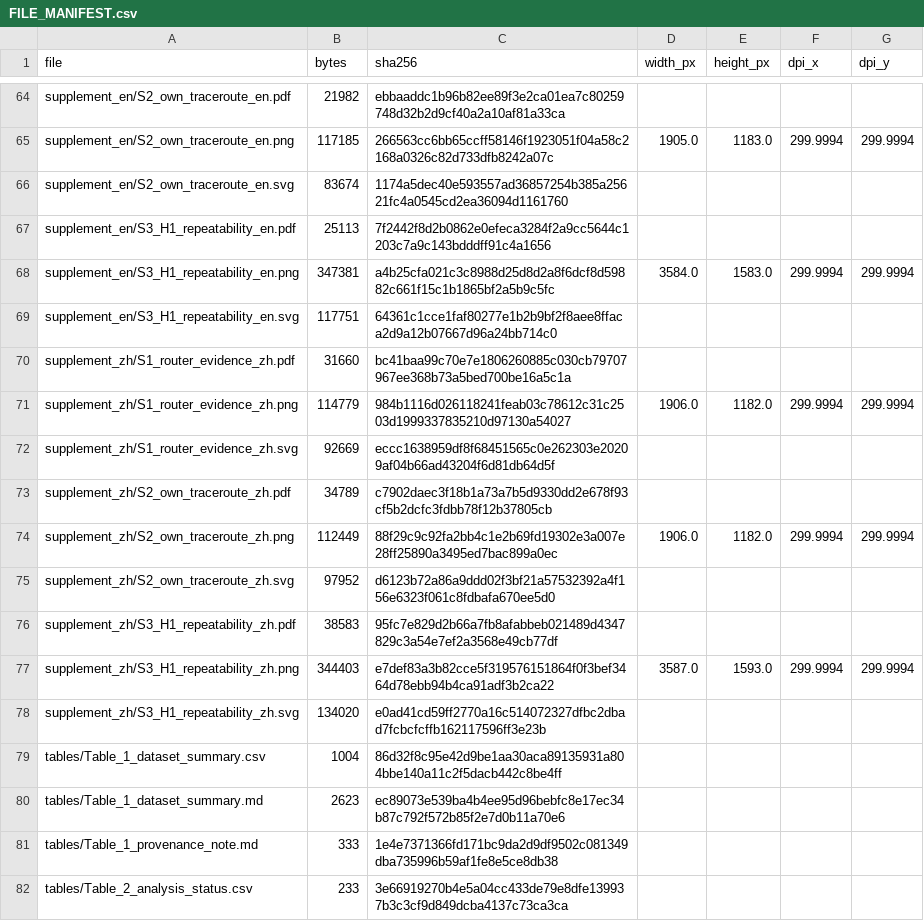
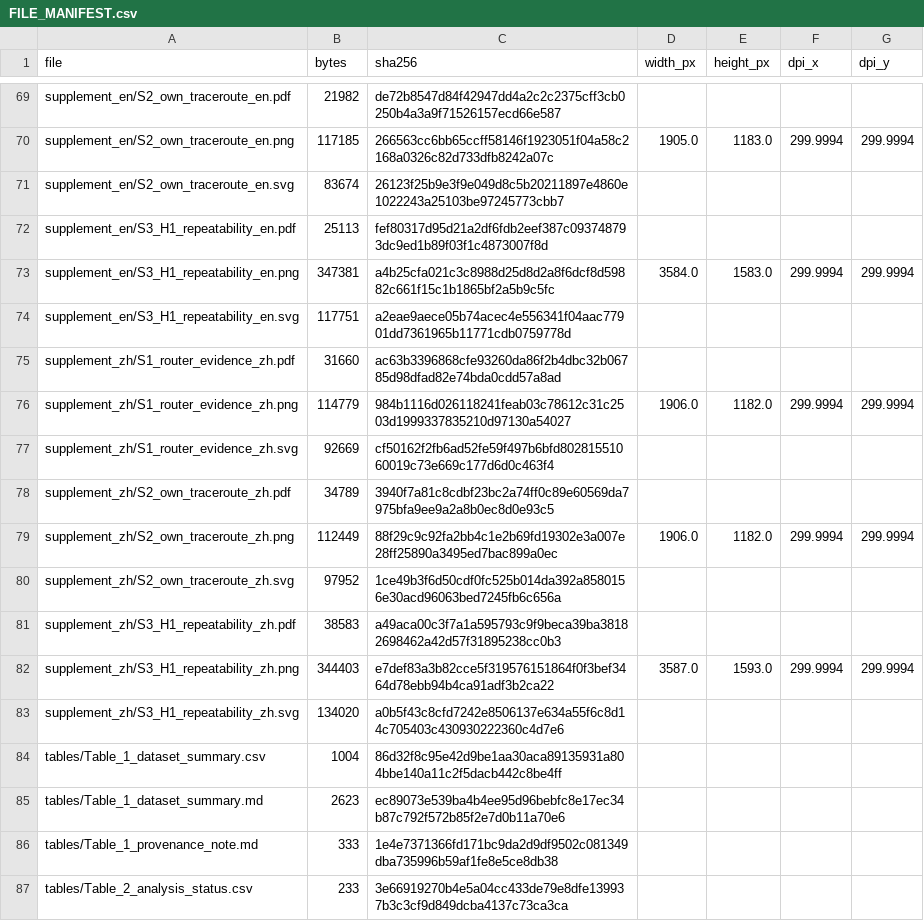
Before and after one commit to 162645/Ukraine, a CSV file: paper_current_final_v3_fixed/qa/FILE_MANIFEST.csv, drawn as a sheet; only a part is shown, gaps mark what is left out; addresses are those after the commit; the diff covers the shown part only; the diff names each change by its address in the sheet, - before the commit and + after, or states it on an @@ line.

```diff
--- a/paper_current_final_v3_fixed/qa/FILE_MANIFEST.csv
+++ b/paper_current_final_v3_fixed/qa/FILE_MANIFEST.csv
-C69 (sha256): ebbaaddc1b96b82ee89f3e2ca01ea7c80259748d32b2d9cf40a2a10af81a33ca
+C69 (sha256): de72b8547d84f42947dd4a2c2c2375cff3cb0250b4a3a9f71526157ecd66e587
-C71 (sha256): 1174a5dec40e593557ad36857254b385a25621fc4a0545cd2ea36094d1161760
+C71 (sha256): 26123f25b9e3f9e049d8c5b20211897e4860e1022243a25103be97245773cbb7
-C72 (sha256): 7f2442f8d2b0862e0efeca3284f2a9cc5644c1203c7a9c143bdddff91c4a1656
+C72 (sha256): fef80317d95d21a2df6fdb2eef387c093748793dc9ed1b89f03f1c4873007f8d
-C74 (sha256): 64361c1cce1faf80277e1b2b9bf2f8aee8ffaca2d9a12b07667d96a24bb714c0
+C74 (sha256): a2eae9aece05b74acec4e556341f04aac77901dd7361965b11771cdb0759778d
-C75 (sha256): bc41baa99c70e7e1806260885c030cb79707967ee368b73a5bed700be16a5c1a
+C75 (sha256): ac63b3396868cfe93260da86f2b4dbc32b06785d98dfad82e74bda0cdd57a8ad
-C77 (sha256): eccc1638959df8f68451565c0e262303e20209af04b66ad43204f6d81db64d5f
+C77 (sha256): cf50162f2fb6ad52fe59f497b6bfd80281551060019c73e669c177d6d0c463f4
-C78 (sha256): c7902daec3f18b1a73a7b5d9330dd2e678f93cf5b2dcfc3fdbb78f12b37805cb
+C78 (sha256): 3940f7a81c8cdbf23bc2a74ff0c89e60569da7975bfa9ee9a2a8b0ec8d0e93c5
-C80 (sha256): d6123b72a86a9ddd02f3bf21a57532392a4f156e6323f061c8fdbafa670ee5d0
+C80 (sha256): 1ce49b3f6d50cdf0fc525b014da392a8580156e30acd96063bed7245fb6c656a
-C81 (sha256): 95fc7e829d2b66a7fb8afabbeb021489d4347829c3a54e7ef2a3568e49cb77df
+C81 (sha256): a49aca00c3f7a1a595793c9f9beca39ba38182698462a42d57f31895238cc0b3
-C83 (sha256): e0ad41cd59ff2770a16c514072327dfbc2dbad7fcbcfcffb162117596ff3e23b
+C83 (sha256): a0b5f43c8cfd7242e8506137e634a55f6c8d14c705403c430930222360c4d7e6
```
Also changed, not shown: 7 added rows, 2 removed rows and 46 edited cells elsewhere in this file, 49 other files.
